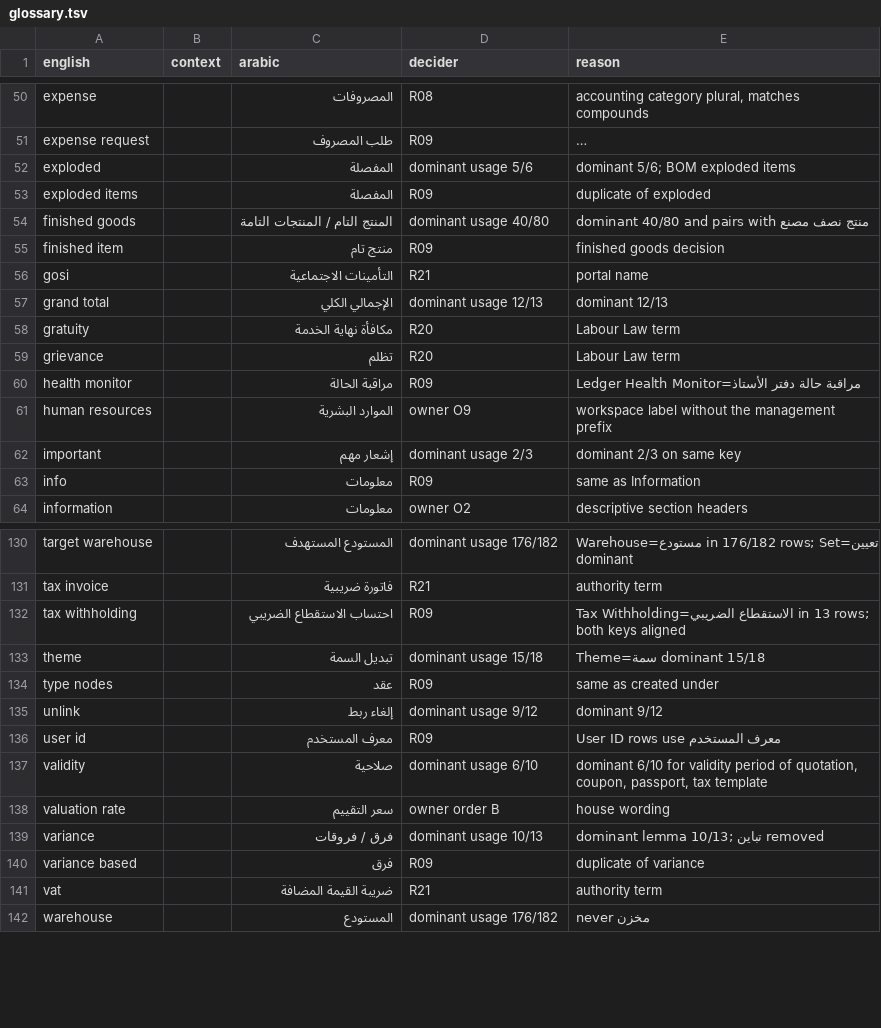
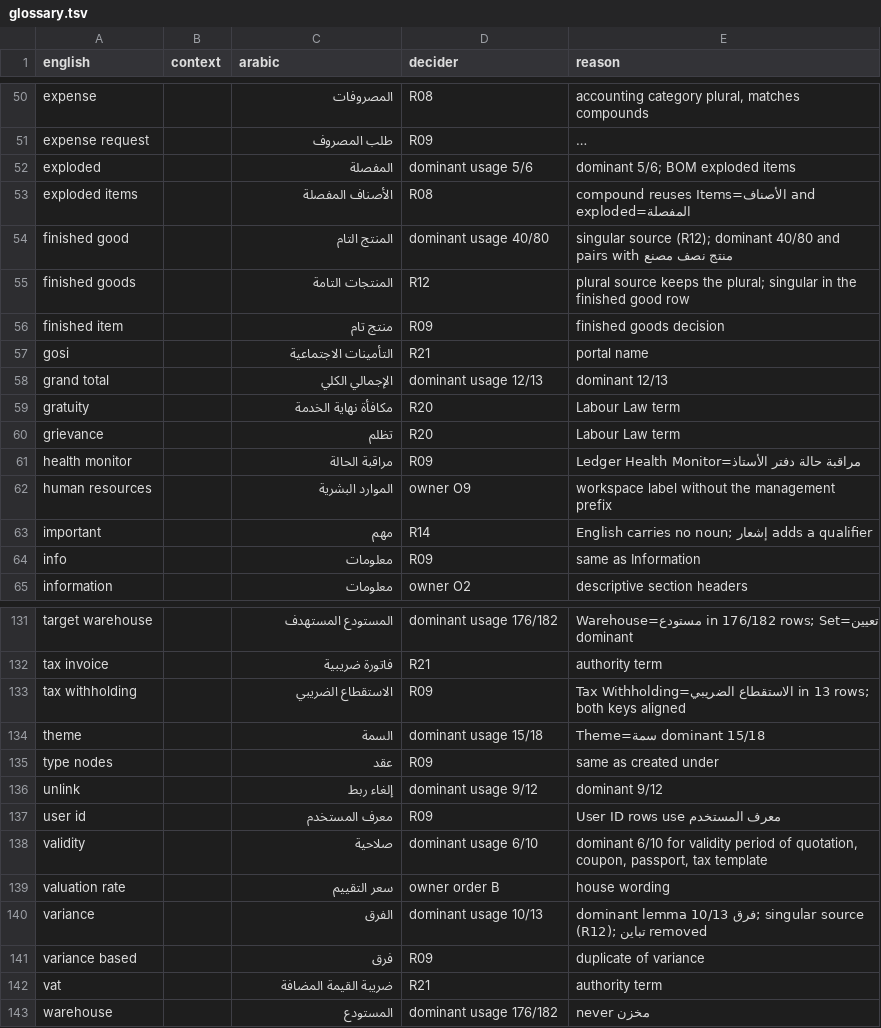
Before and after one commit to iabodysa/afmco, a TSV file: afmco/translations/glossary.tsv, drawn as a sheet; only a part is shown, gaps mark what is left out; long unchanged cells end in …; addresses are those after the commit; the diff names each change by its address in the sheet, - before the commit and + after, or states it on an @@ line.

Commit message:
Glossary carries one value per term for important, theme, tax withholding, exploded items, variance, finished good and finished goods, and Arabic translations of Tax Withholding and Finished Good equal it

```diff
--- a/afmco/translations/glossary.tsv
+++ b/afmco/translations/glossary.tsv
-C53 (arabic): المفصلة
+C53 (arabic): الأصناف المفصلة
-D53 (decider): R09
+D53 (decider): R08
-E53 (reason): duplicate of exploded
+E53 (reason): compound reuses Items=الأصناف and exploded=المفصلة
+row 54: finished good |  | المنتج التام | dominant usage 40/80 | singular source (R12); dominant 40/80 and pairs with منتج نصف مصنع
-C55 (arabic): المنتج التام / المنتجات التامة
+C55 (arabic): المنتجات التامة
-D55 (decider): dominant usage 40/80
+D55 (decider): R12
-E55 (reason): dominant 40/80 and pairs with منتج نصف مصنع
+E55 (reason): plural source keeps the plural; singular in the finished good row
-C63 (arabic): إشعار مهم
+C63 (arabic): مهم
-D63 (decider): dominant usage 2/3
+D63 (decider): R14
-E63 (reason): dominant 2/3 on same key
+E63 (reason): English carries no noun; إشعار adds a qualifier
-C133 (arabic): احتساب الاستقطاع الضريبي
+C133 (arabic): الاستقطاع الضريبي
-C134 (arabic): تبديل السمة
+C134 (arabic): السمة
-C140 (arabic): فرق / فروقات
+C140 (arabic): الفرق
-E140 (reason): dominant lemma 10/13; تباين removed
+E140 (reason): dominant lemma فرق 10/13; singular source (R12); تباين removed
```
Also changed, not shown: 1 other file.
